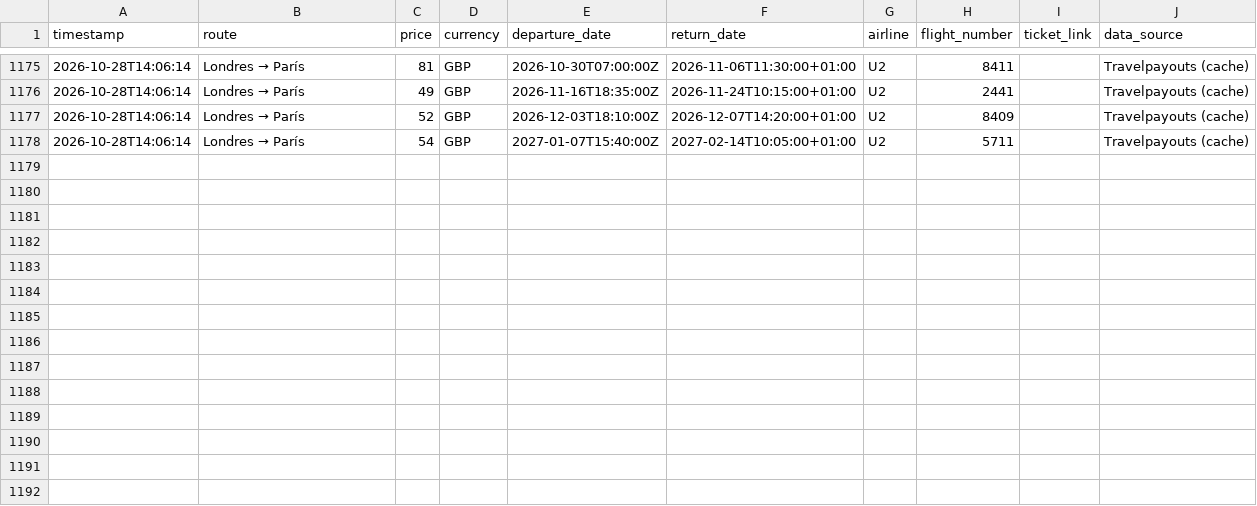
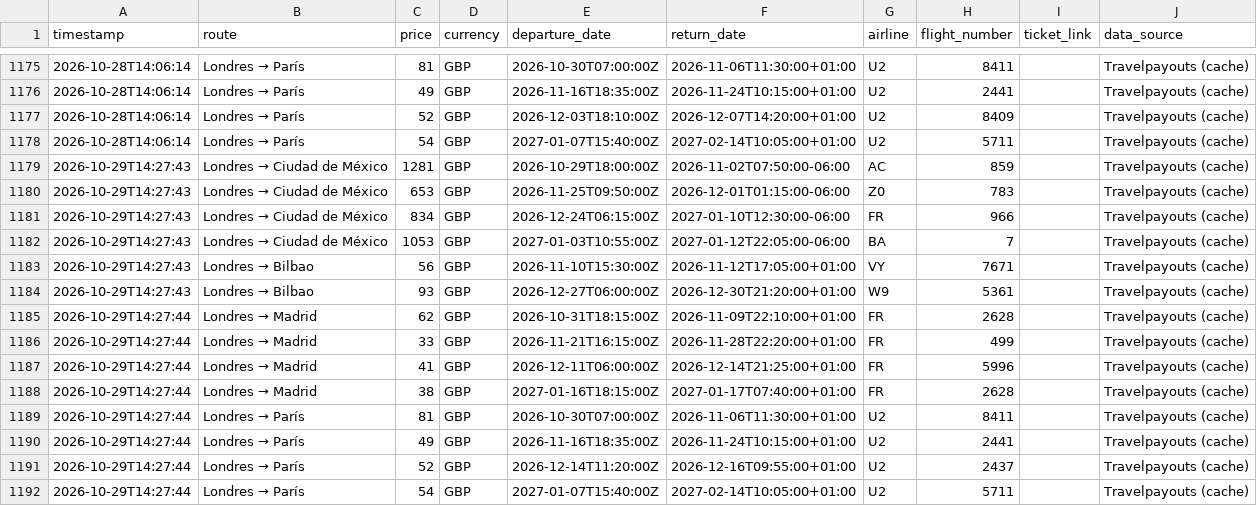
Before and after one commit to Silmerem/Code, a CSV file: flight-tracker/flight_price_history.csv, drawn as a sheet; only a part is shown, gaps mark what is left out; the diff names each change by its address in the sheet, - before the commit and + after, or states it on an @@ line.

```diff
--- a/flight-tracker/flight_price_history.csv
+++ b/flight-tracker/flight_price_history.csv
+row 1179: 2026-10-29T14:27:43 | Londres → Ciudad de México | 1281 | GBP | 2026-10-29T18:00:00Z | 2026-11-02T07:50:00-06:00 | AC | 859 |  | Travelpayouts (cache)
+row 1180: 2026-10-29T14:27:43 | Londres → Ciudad de México | 653 | GBP | 2026-11-25T09:50:00Z | 2026-12-01T01:15:00-06:00 | Z0 | 783 |  | Travelpayouts (cache)
+row 1181: 2026-10-29T14:27:43 | Londres → Ciudad de México | 834 | GBP | 2026-12-24T06:15:00Z | 2027-01-10T12:30:00-06:00 | FR | 966 |  | Travelpayouts (cache)
+row 1182: 2026-10-29T14:27:43 | Londres → Ciudad de México | 1053 | GBP | 2027-01-03T10:55:00Z | 2027-01-12T22:05:00-06:00 | BA | 7 |  | Travelpayouts (cache)
+row 1183: 2026-10-29T14:27:43 | Londres → Bilbao | 56 | GBP | 2026-11-10T15:30:00Z | 2026-11-12T17:05:00+01:00 | VY | 7671 |  | Travelpayouts (cache)
+row 1184: 2026-10-29T14:27:43 | Londres → Bilbao | 93 | GBP | 2026-12-27T06:00:00Z | 2026-12-30T21:20:00+01:00 | W9 | 5361 |  | Travelpayouts (cache)
+row 1185: 2026-10-29T14:27:44 | Londres → Madrid | 62 | GBP | 2026-10-31T18:15:00Z | 2026-11-09T22:10:00+01:00 | FR | 2628 |  | Travelpayouts (cache)
+row 1186: 2026-10-29T14:27:44 | Londres → Madrid | 33 | GBP | 2026-11-21T16:15:00Z | 2026-11-28T22:20:00+01:00 | FR | 499 |  | Travelpayouts (cache)
+row 1187: 2026-10-29T14:27:44 | Londres → Madrid | 41 | GBP | 2026-12-11T06:00:00Z | 2026-12-14T21:25:00+01:00 | FR | 5996 |  | Travelpayouts (cache)
+row 1188: 2026-10-29T14:27:44 | Londres → Madrid | 38 | GBP | 2027-01-16T18:15:00Z | 2027-01-17T07:40:00+01:00 | FR | 2628 |  | Travelpayouts (cache)
+row 1189: 2026-10-29T14:27:44 | Londres → París | 81 | GBP | 2026-10-30T07:00:00Z | 2026-11-06T11:30:00+01:00 | U2 | 8411 |  | Travelpayouts (cache)
+row 1190: 2026-10-29T14:27:44 | Londres → París | 49 | GBP | 2026-11-16T18:35:00Z | 2026-11-24T10:15:00+01:00 | U2 | 2441 |  | Travelpayouts (cache)
+row 1191: 2026-10-29T14:27:44 | Londres → París | 52 | GBP | 2026-12-14T11:20:00Z | 2026-12-16T09:55:00+01:00 | U2 | 2437 |  | Travelpayouts (cache)
+row 1192: 2026-10-29T14:27:44 | Londres → París | 54 | GBP | 2027-01-07T15:40:00Z | 2027-02-14T10:05:00+01:00 | U2 | 5711 |  | Travelpayouts (cache)
```
Also changed, not shown: tracker/flight_price_history.csv.
